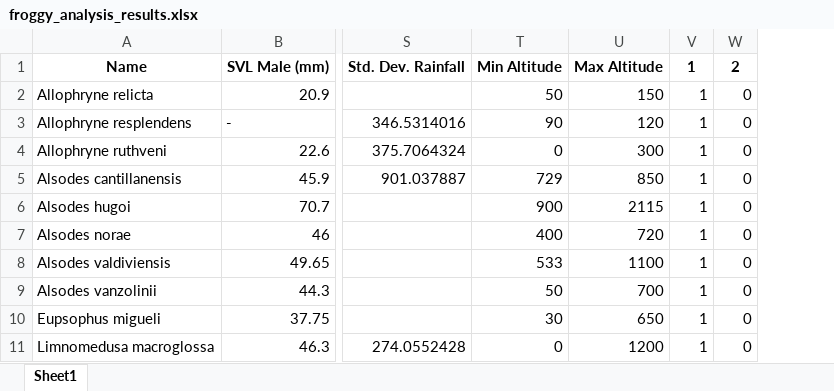
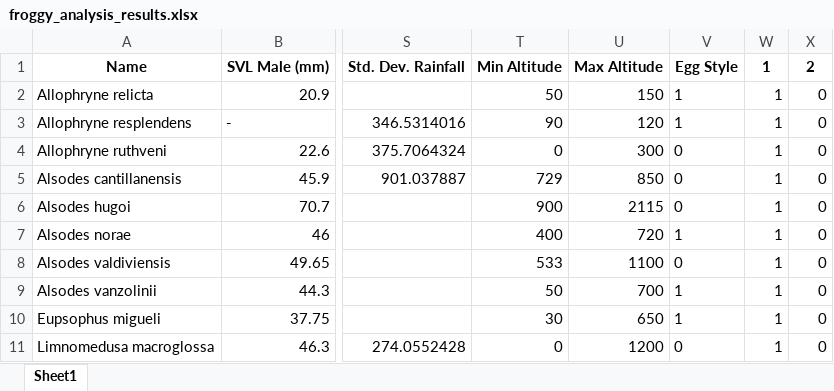
Before and after one commit to harpak-lab/Data-Compilation-Model, an Excel workbook: results/froggy_analysis_results.xlsx, sheet Sheet1, drawn as a sheet; only a part is shown, gaps mark what is left out; values as stored, in another font and other column widths than the file's, no borders; charts and pictures not drawn; the diff names each change by its address in the sheet, - before the commit and + after, or states it on an @@ line.

```diff
--- a/results/froggy_analysis_results.xlsx (sheet Sheet1)
+++ b/results/froggy_analysis_results.xlsx (sheet Sheet1)
+column V, rows 1-11: Egg Style | 1 | 1 | 0 | 0 | 0 | 1 | 0 | 1 | 1 | 0
```
Also changed, not shown: charts or pictures, 2 other files.
